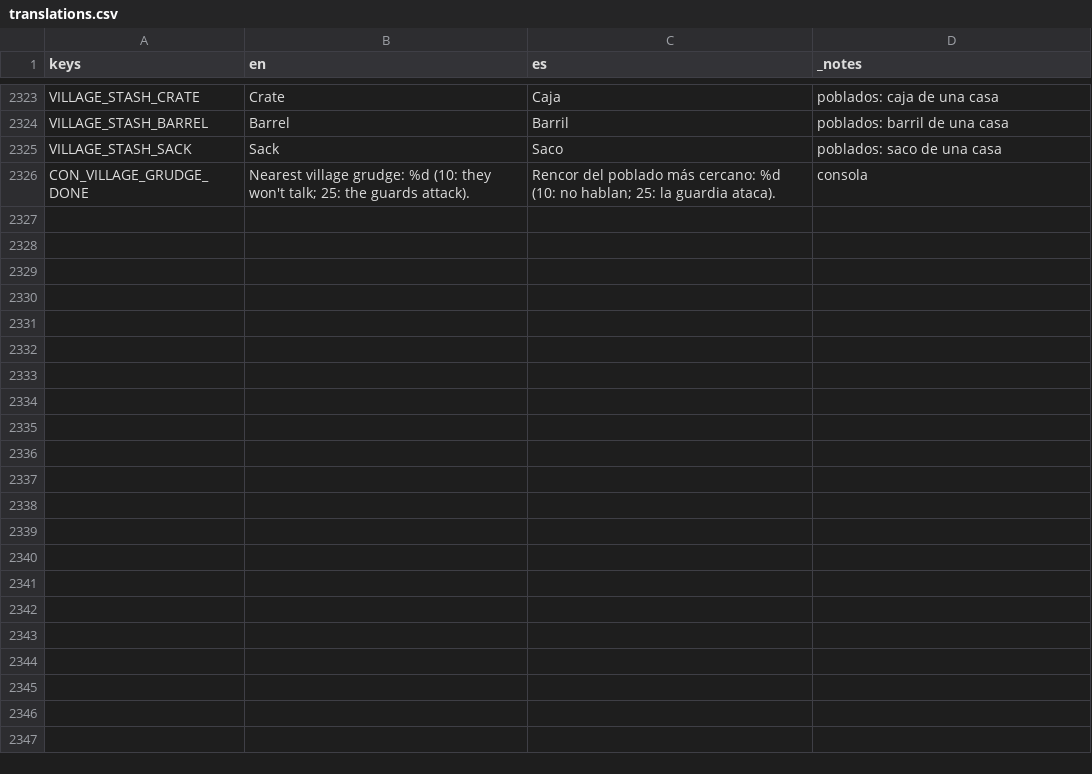
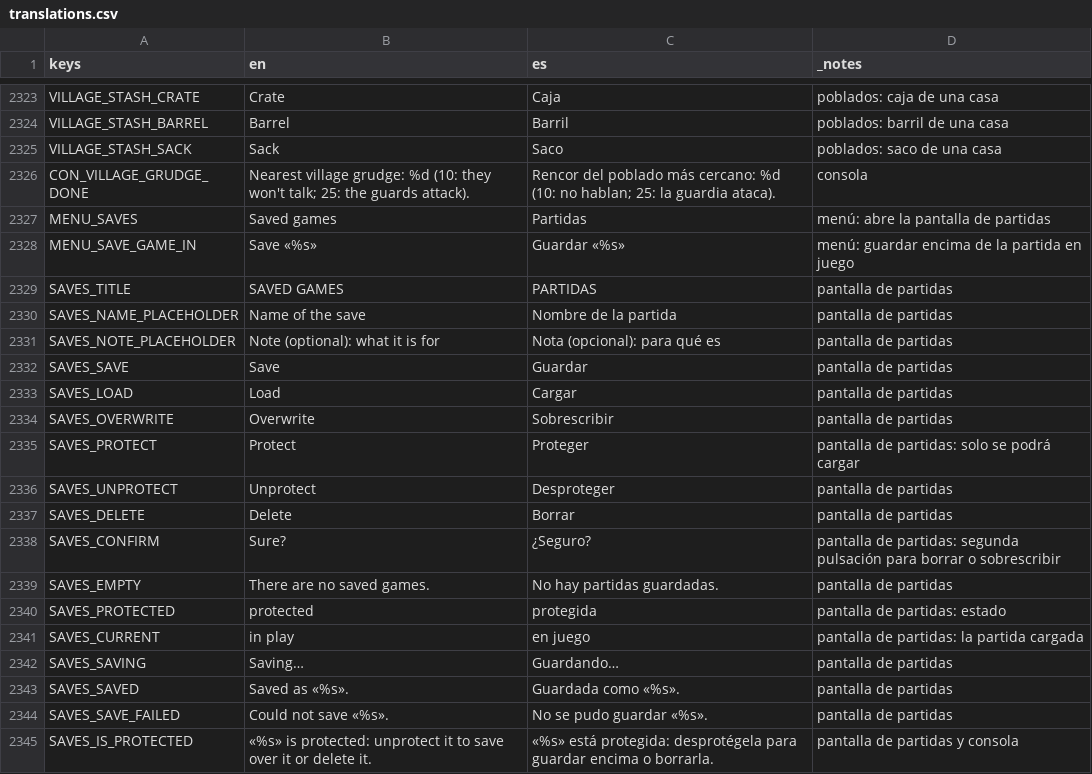
Before and after one commit to DuneD87/landnam, a CSV file: localization/translations.csv, drawn as a sheet; only a part is shown, gaps mark what is left out; the diff covers the shown part only; the diff names each change by its address in the sheet, - before the commit and + after, or states it on an @@ line.

```diff
--- a/localization/translations.csv
+++ b/localization/translations.csv
+row 2327: MENU_SAVES | Saved games | Partidas | menú: abre la pantalla de partidas
+row 2328: MENU_SAVE_GAME_IN | Save «%s» | Guardar «%s» | menú: guardar encima de la partida en juego
+row 2329: SAVES_TITLE | SAVED GAMES | PARTIDAS | pantalla de partidas
+row 2330: SAVES_NAME_PLACEHOLDER | Name of the save | Nombre de la partida | pantalla de partidas
+row 2331: SAVES_NOTE_PLACEHOLDER | Note (optional): what it is for | Nota (opcional): para qué es | pantalla de partidas
+row 2332: SAVES_SAVE | Save | Guardar | pantalla de partidas
+row 2333: SAVES_LOAD | Load | Cargar | pantalla de partidas
+row 2334: SAVES_OVERWRITE | Overwrite | Sobrescribir | pantalla de partidas
+row 2335: SAVES_PROTECT | Protect | Proteger | pantalla de partidas: solo se podrá cargar
+row 2336: SAVES_UNPROTECT | Unprotect | Desproteger | pantalla de partidas
+row 2337: SAVES_DELETE | Delete | Borrar | pantalla de partidas
+row 2338: SAVES_CONFIRM | Sure? | ¿Seguro? | pantalla de partidas: segunda pulsación para borrar o sobrescribir
+row 2339: SAVES_EMPTY | There are no saved games. | No hay partidas guardadas. | pantalla de partidas
+row 2340: SAVES_PROTECTED | protected | protegida | pantalla de partidas: estado
+row 2341: SAVES_CURRENT | in play | en juego | pantalla de partidas: la partida cargada
+row 2342: SAVES_SAVING | Saving… | Guardando… | pantalla de partidas
+row 2343: SAVES_SAVED | Saved as «%s». | Guardada como «%s». | pantalla de partidas
+row 2344: SAVES_SAVE_FAILED | Could not save «%s». | No se pudo guardar «%s». | pantalla de partidas
+row 2345: SAVES_IS_PROTECTED | «%s» is protected: unprotect it to save over it or delete it. | «%s» está protegida: desprotégela para guardar encima o borrarla. | pantalla de partidas y consola
```
Also changed, not shown: 15 added rows elsewhere in this file, 14 other files.
